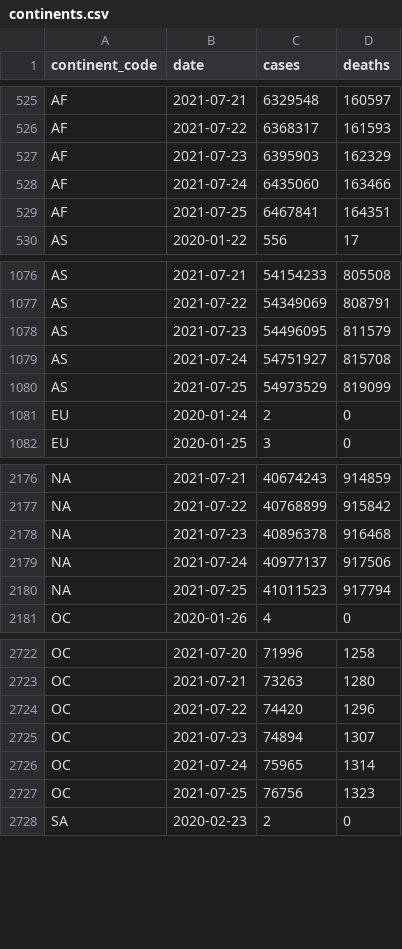
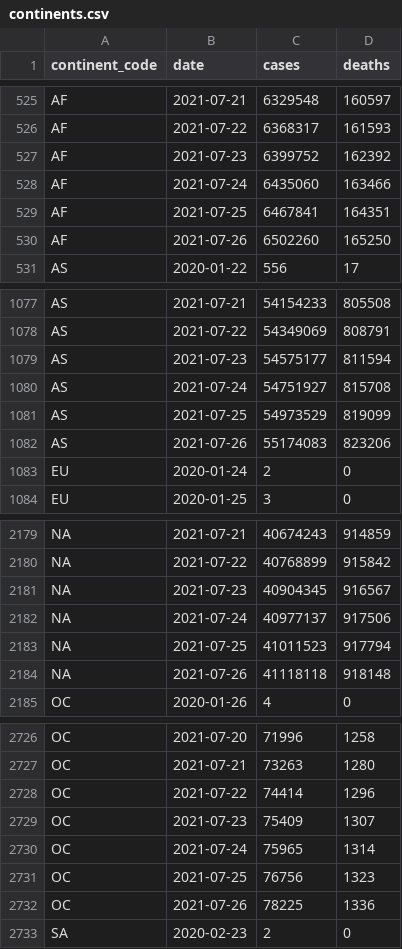
Before and after one commit to WorldHealthOrganization/xform-covid-casecount-jhu, a CSV file: output/continents.csv, drawn as a sheet; only a part is shown, gaps mark what is left out; addresses are those after the commit; the diff covers the shown part only; the diff names each change by its address in the sheet, - before the commit and + after, or states it on an @@ line.

```diff
--- a/output/continents.csv
+++ b/output/continents.csv
-C527 (cases): 6395903
+C527 (cases): 6399752
-D527 (deaths): 162329
+D527 (deaths): 162392
+row 530: AF | 2021-07-26 | 6502260 | 165250
-C1079 (cases): 54496095
+C1079 (cases): 54575177
-D1079 (deaths): 811579
+D1079 (deaths): 811594
+row 1082: AS | 2021-07-26 | 55174083 | 823206
-C2181 (cases): 40896378
+C2181 (cases): 40904345
-D2181 (deaths): 916468
+D2181 (deaths): 916567
+row 2184: NA | 2021-07-26 | 41118118 | 918148
-C2728 (cases): 74420
+C2728 (cases): 74414
-C2729 (cases): 74894
+C2729 (cases): 75409
+row 2732: OC | 2021-07-26 | 78225 | 1336
```
Also changed, not shown: 2 added rows and 3 edited cells elsewhere in this file, output/global.csv, output/who_regions.csv, 1 other file.
